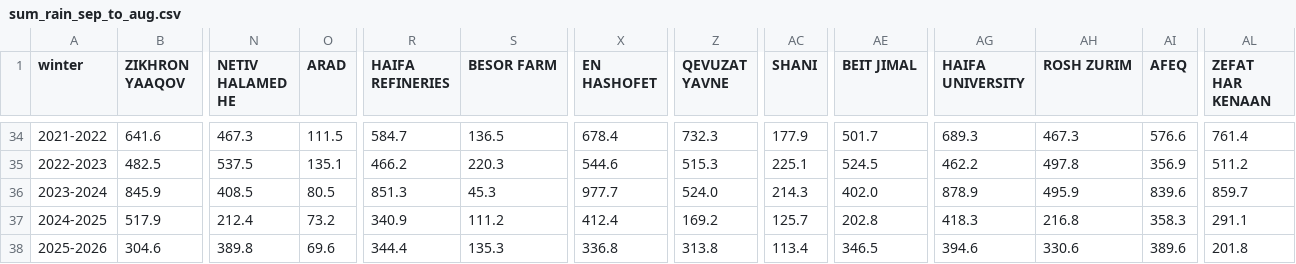
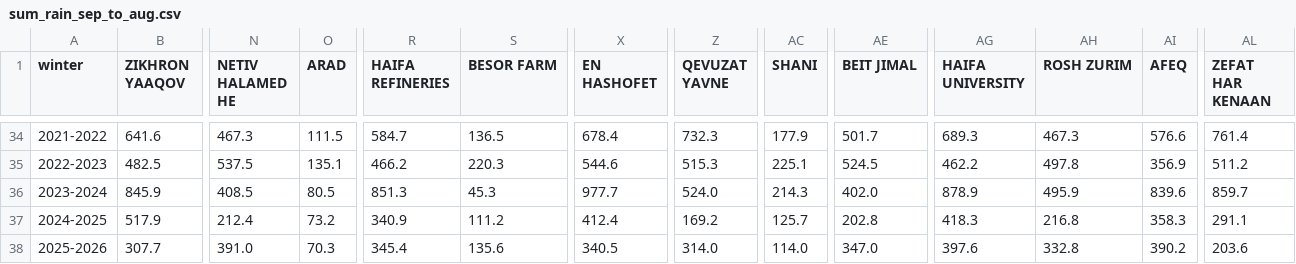
Before and after one commit to yuval-harpaz/weather, a CSV file: data/sum_rain_sep_to_aug.csv, drawn as a sheet; only a part is shown, gaps mark what is left out; the diff covers the shown part only; the diff names each change by its address in the sheet, - before the commit and + after, or states it on an @@ line.

```diff
--- a/data/sum_rain_sep_to_aug.csv
+++ b/data/sum_rain_sep_to_aug.csv
-B38 (ZIKHRON YAAQOV): 304.6
+B38 (ZIKHRON YAAQOV): 307.7
-N38 (NETIV HALAMED HE): 389.8
+N38 (NETIV HALAMED HE): 391.0
-O38 (ARAD): 69.6
+O38 (ARAD): 70.3
-R38 (HAIFA REFINERIES): 344.4
+R38 (HAIFA REFINERIES): 345.4
-S38 (BESOR FARM): 135.3
+S38 (BESOR FARM): 135.6
-X38 (EN HASHOFET): 336.8
+X38 (EN HASHOFET): 340.5
-Z38 (QEVUZAT YAVNE): 313.8
+Z38 (QEVUZAT YAVNE): 314.0
-AC38 (SHANI): 113.4
+AC38 (SHANI): 114.0
-AE38 (BEIT JIMAL): 346.5
+AE38 (BEIT JIMAL): 347.0
-AG38 (HAIFA UNIVERSITY): 394.6
+AG38 (HAIFA UNIVERSITY): 397.6
-AH38 (ROSH ZURIM): 330.6
+AH38 (ROSH ZURIM): 332.8
-AI38 (AFEQ): 389.6
+AI38 (AFEQ): 390.2
-AL38 (ZEFAT HAR KENAAN): 201.8
+AL38 (ZEFAT HAR KENAAN): 203.6
```
Also changed, not shown: 55 edited cells elsewhere in this file, data/rain_2026.csv, 3 other files.
